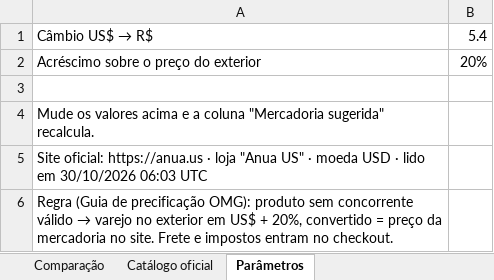
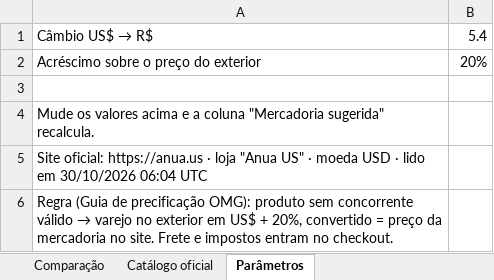
Before and after one commit to brunotae/omg-erp, an Excel workbook: tools/precos/planilhas/precos-oficiais-Anua.xlsx, sheet Parâmetros, drawn as a sheet; values as stored, in another font and other column widths than the file's, no borders; the diff names each change by its address in the sheet, - before the commit and + after, or states it on an @@ line.

```diff
--- a/tools/precos/planilhas/precos-oficiais-Anua.xlsx (sheet Parâmetros)
+++ b/tools/precos/planilhas/precos-oficiais-Anua.xlsx (sheet Parâmetros)
-A5: …em 30/10/2026 06:03 UTC
+A5: …em 30/10/2026 06:04 UTC
```
Also changed, not shown: sheet Comparação, tools/precos/planilhas/precos-oficiais-COSRX.xlsx, tools/precos/planilhas/precos-oficiais-ROUND-LAB.xlsx, 10 other files.
